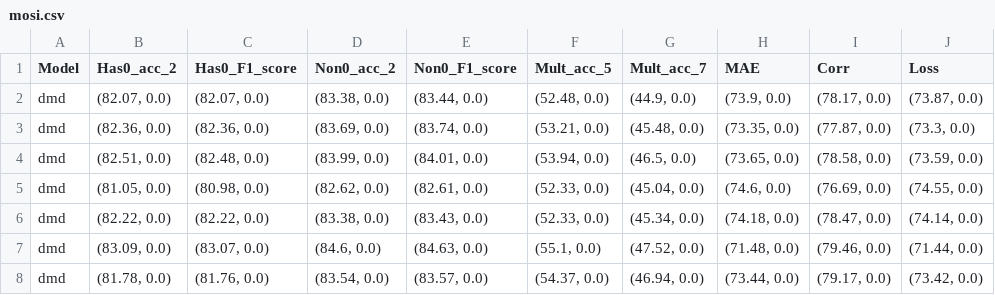
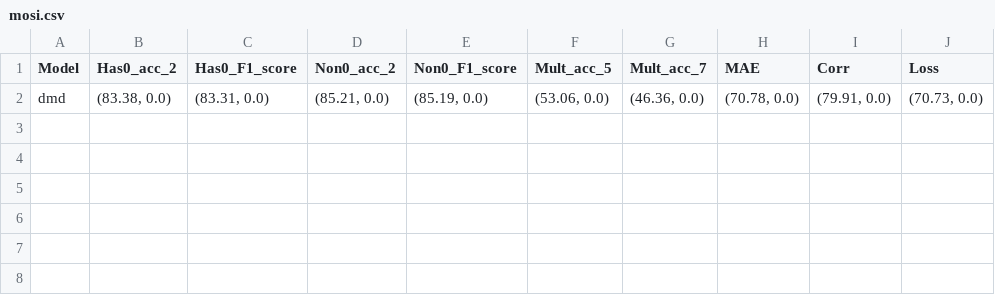
Before and after one commit to svliy/mmsa, a CSV file: result/normal/mosi.csv, drawn as a sheet.

```diff
--- a/result/normal/mosi.csv
+++ b/result/normal/mosi.csv
@@ -1,8 +1,2 @@
 Model,Has0_acc_2,Has0_F1_score,Non0_acc_2,Non0_F1_score,Mult_acc_5,Mult_acc_7,MAE,Corr,Loss
-dmd,"(82.07, 0.0)","(82.07, 0.0)","(83.38, 0.0)","(83.44, 0.0)","(52.48, 0.0)","(44.9, 0.0)","(73.9, 0.0)","(78.17, 0.0)","(73.87, 0.0)"
-dmd,"(82.36, 0.0)","(82.36, 0.0)","(83.69, 0.0)","(83.74, 0.0)","(53.21, 0.0)","(45.48, 0.0)","(73.35, 0.0)","(77.87, 0.0)","(73.3, 0.0)"
-dmd,"(82.51, 0.0)","(82.48, 0.0)","(83.99, 0.0)","(84.01, 0.0)","(53.94, 0.0)","(46.5, 0.0)","(73.65, 0.0)","(78.58, 0.0)","(73.59, 0.0)"
-dmd,"(81.05, 0.0)","(80.98, 0.0)","(82.62, 0.0)","(82.61, 0.0)","(52.33, 0.0)","(45.04, 0.0)","(74.6, 0.0)","(76.69, 0.0)","(74.55, 0.0)"
-dmd,"(82.22, 0.0)","(82.22, 0.0)","(83.38, 0.0)","(83.43, 0.0)","(52.33, 0.0)","(45.34, 0.0)","(74.18, 0.0)","(78.47, 0.0)","(74.14, 0.0)"
-dmd,"(83.09, 0.0)","(83.07, 0.0)","(84.6, 0.0)","(84.63, 0.0)","(55.1, 0.0)","(47.52, 0.0)","(71.48, 0.0)","(79.46, 0.0)","(71.44, 0.0)"
-dmd,"(81.78, 0.0)","(81.76, 0.0)","(83.54, 0.0)","(83.57, 0.0)","(54.37, 0.0)","(46.94, 0.0)","(73.44, 0.0)","(79.17, 0.0)","(73.42, 0.0)"
+dmd,"(83.38, 0.0)","(83.31, 0.0)","(85.21, 0.0)","(85.19, 0.0)","(53.06, 0.0)","(46.36, 0.0)","(70.78, 0.0)","(79.91, 0.0)","(70.73, 0.0)"
```
Also changed, not shown: result/normal/mosei.csv, 32 other files.
